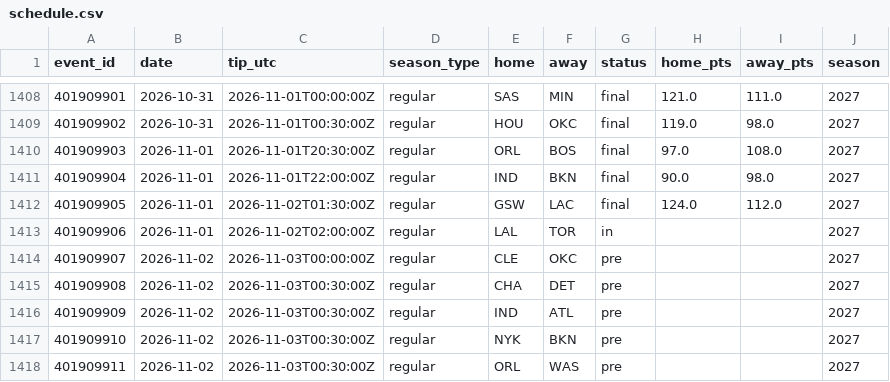
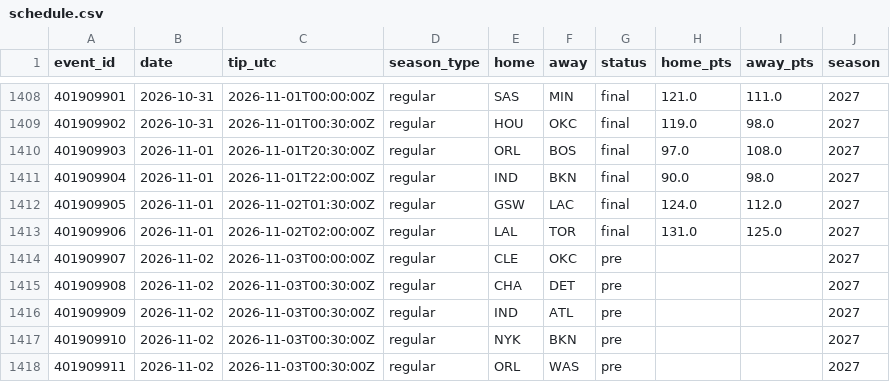
Before and after one commit to harisbyhaqi/hoopcast, a CSV file: data/schedule.csv, drawn as a sheet; only a part is shown, gaps mark what is left out.

```diff
--- a/data/schedule.csv
+++ b/data/schedule.csv
@@ -1412,3 +1412,3 @@ event_id,date,tip_utc,season_type,home,away,status,home_pts,away_pts,season
 401909905,2026-11-01,2026-11-02T01:30:00Z,regular,GSW,LAC,final,124.0,112.0,2027
-401909906,2026-11-01,2026-11-02T02:00:00Z,regular,LAL,TOR,in,,,2027
+401909906,2026-11-01,2026-11-02T02:00:00Z,regular,LAL,TOR,final,131.0,125.0,2027
 401909907,2026-11-02,2026-11-03T00:00:00Z,regular,CLE,OKC,pre,,,2027
```
Also changed, not shown: data/frozen_predictions.csv, data/raw/games_raw.csv, 9 other files.
